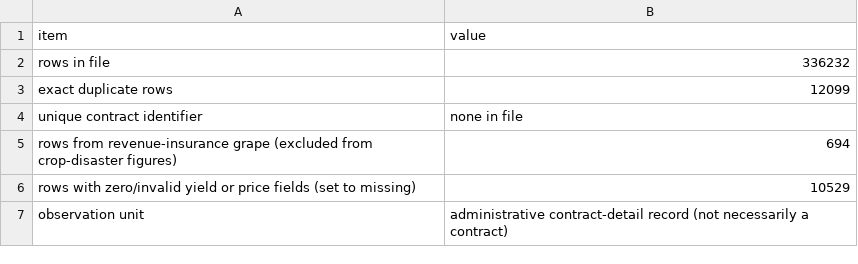
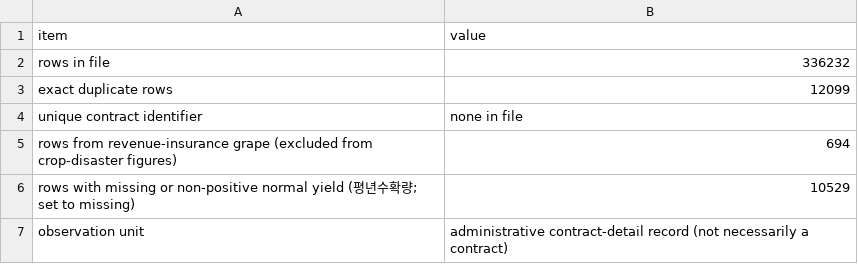
Before and after one commit to rkdwldusun-bit/masters_thesis, a CSV file: verified_results/verified_apfs_fruit_2024_audit.csv, drawn as a sheet.

```diff
--- a/verified_results/verified_apfs_fruit_2024_audit.csv
+++ b/verified_results/verified_apfs_fruit_2024_audit.csv
@@ -5,3 +5,3 @@ unique contract identifier,none in file
 rows from revenue-insurance grape (excluded from crop-disaster figures),694
-rows with zero/invalid yield or price fields (set to missing),10529
+rows with missing or non-positive normal yield (평년수확량; set to missing),10529
 observation unit,administrative contract-detail record (not necessarily a contract)
```
Also changed, not shown: figures/figure_qc.csv, figures/plotdata/fig2_estimator_comparison.csv, 57 other files.
